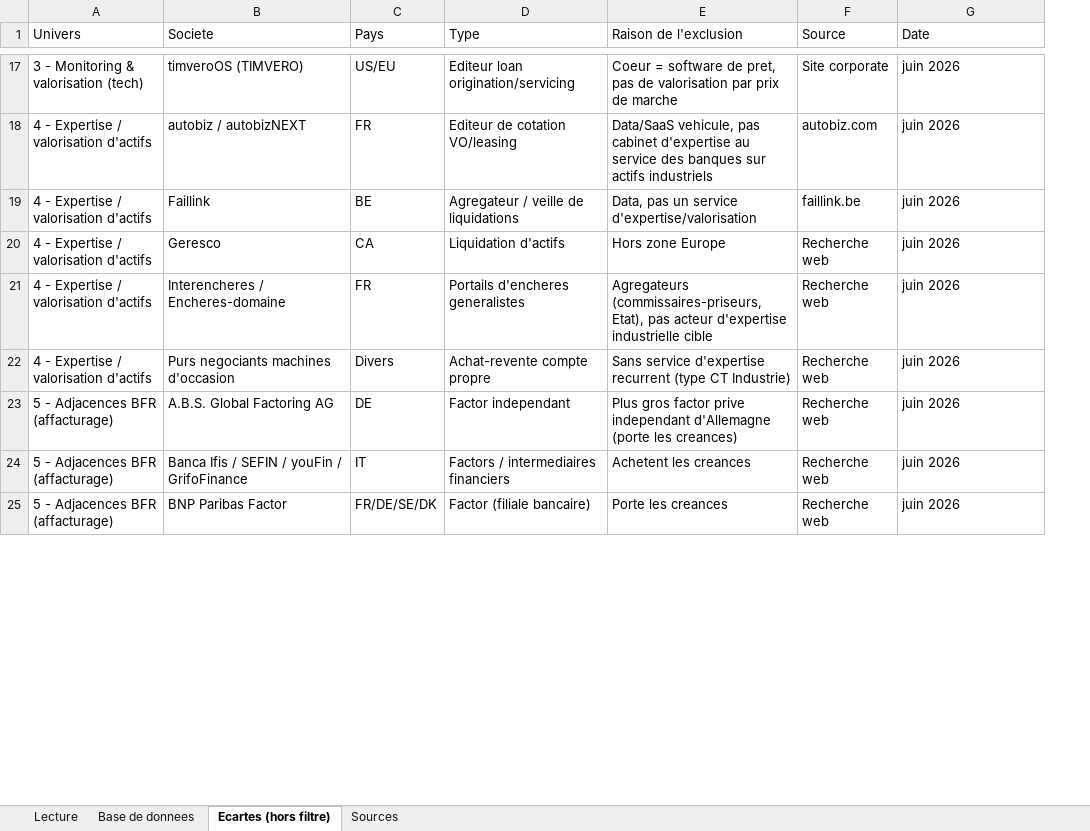
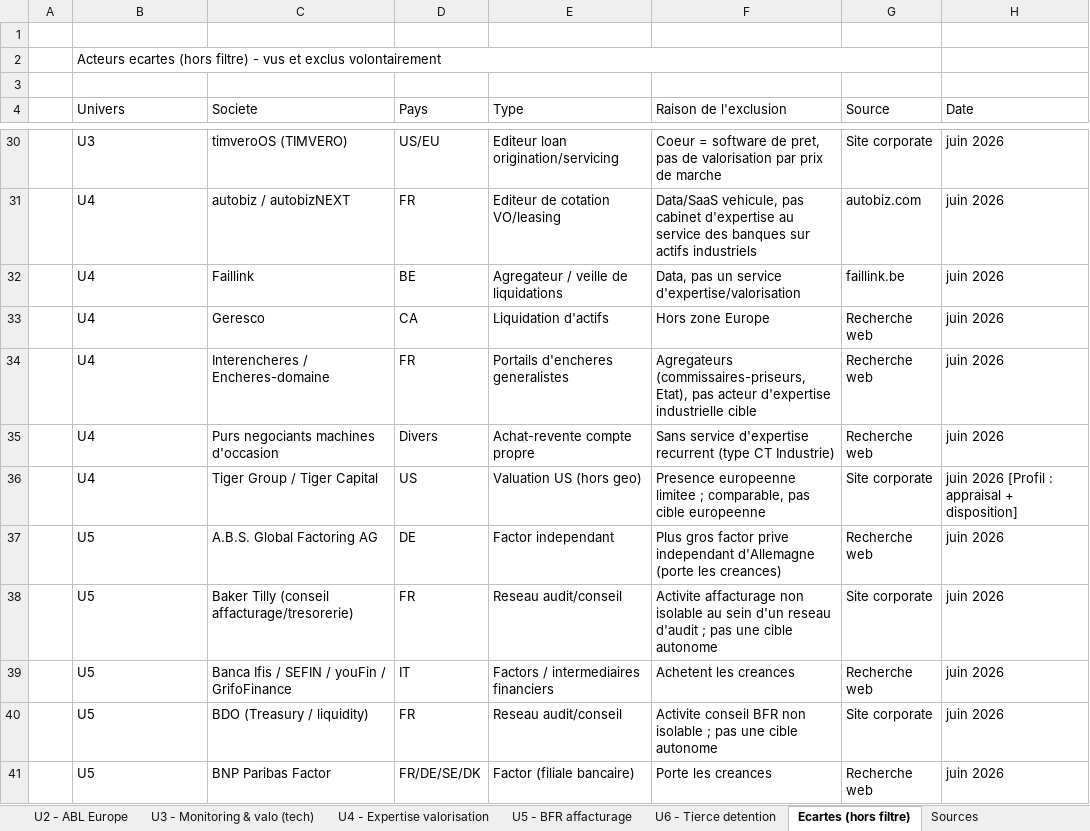
Before and after one commit to sachalbs/ma-sourcing-slb, an Excel workbook: outputs/auxiga_croissance_externe_base_2026-06-05.xlsx, sheet Ecartes (hors filtre), drawn as a sheet; only a part is shown, gaps mark what is left out; values as stored, in another font and other column widths than the file's, no cell formats; addresses are those after the commit; the diff covers the shown part only; the diff names each change by its address in the sheet, - before the commit and + after, or states it on an @@ line.

```diff
--- a/outputs/auxiga_croissance_externe_base_2026-06-05.xlsx (sheet Ecartes (hors filtre))
+++ b/outputs/auxiga_croissance_externe_base_2026-06-05.xlsx (sheet Ecartes (hors filtre))
+sheet tab: U2 - ABL Europe
+sheet tab: U3 - Monitoring & valo (tech)
+sheet tab: U4 - Expertise valorisation
+sheet tab: U5 - BFR affacturage
+sheet tab: U6 - Tierce detention
+column A, empty
+row 1: (empty)
+row 2:  | Acteurs ecartes (hors filtre) - vus et exclus volontairement
+row 3: (empty)
-B30 (Univers): 3 - Monitoring & valorisation (tech)
+B30 (Univers): U3
-B31:B35 (Univers): 4 - Expertise / valorisation d'actifs
+B31:B35 (Univers): U4
+row 36:  | U4 | Tiger Group / Tiger Capital | US | Valuation US (hors geo) | Presence europeenne limitee ; comparable, pas cible europeenne | Site corporate | juin 2026 [Profil : appraisal + disposition]
-B37 (Univers): 5 - Adjacences BFR (affacturage)
+B37 (Univers): U5
+row 38:  | U5 | Baker Tilly (conseil affacturage/tresorerie) | FR | Reseau audit/conseil | Activite affacturage non isolable au sein d'un reseau d'audit ; pas une cible autonome | Site corporate | juin 2026
-B39 (Univers): 5 - Adjacences BFR (affacturage)
+B39 (Univers): U5
+row 40:  | U5 | BDO (Treasury / liquidity) | FR | Reseau audit/conseil | Activite conseil BFR non isolable ; pas une cible autonome | Site corporate | juin 2026
-B41 (Univers): 5 - Adjacences BFR (affacturage)
+B41 (Univers): U5
```
Also changed, not shown: 10 added rows and 39 edited cells elsewhere in this sheet, sheet U1 - Consolidation coeur, sheet Lecture, sheet Sources, other sheet tabs, cell formats.
